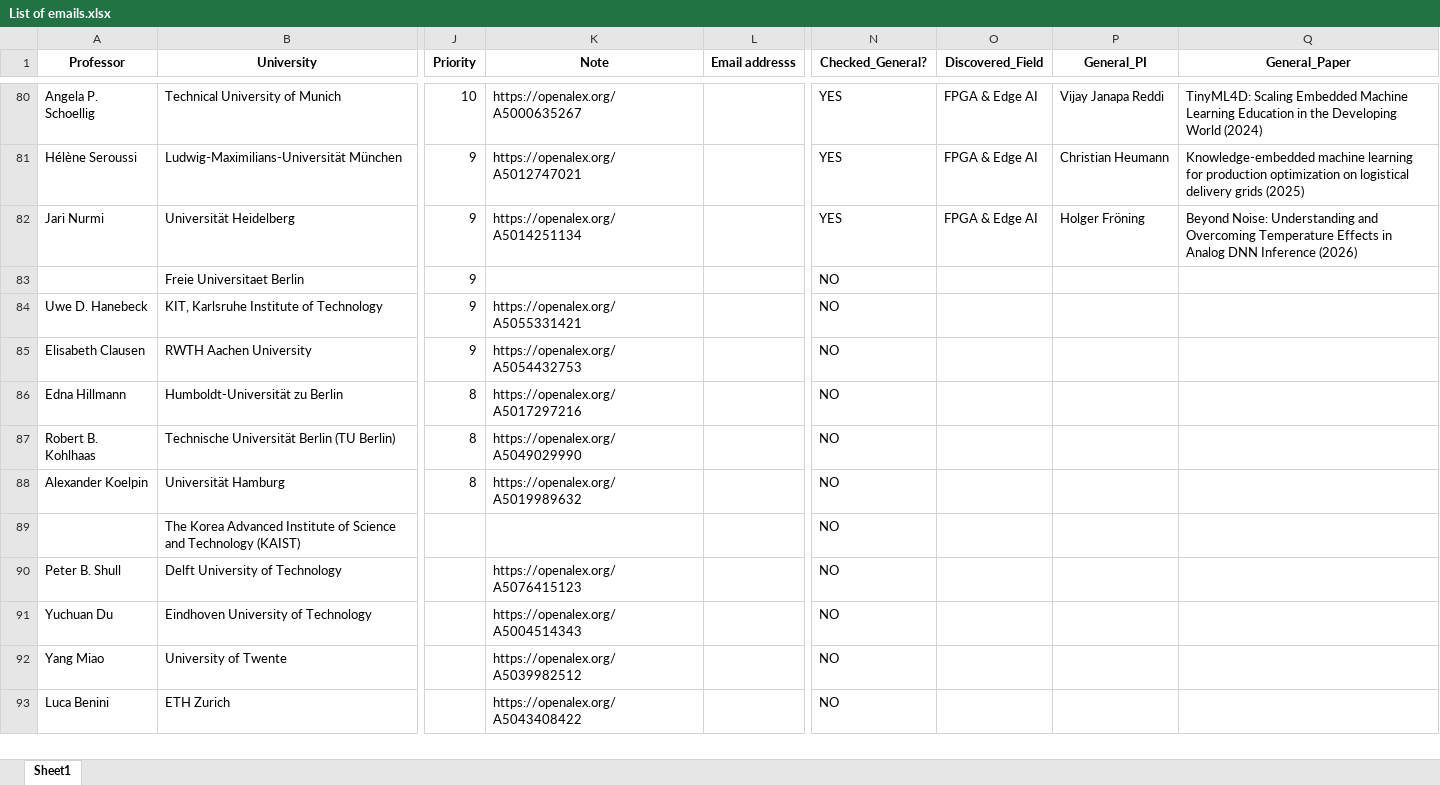
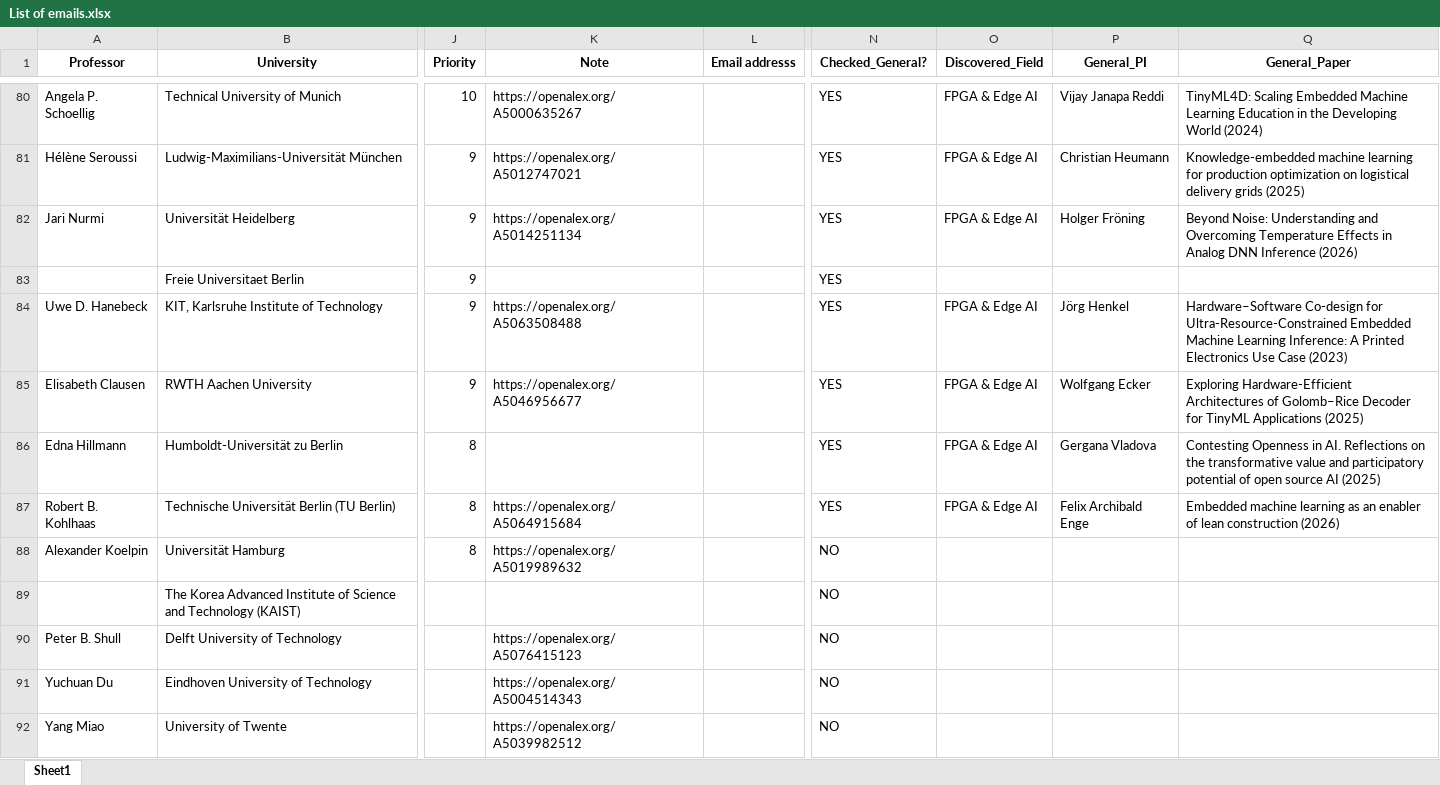
Before and after one commit to Dara-Zahedii/phd-lead-finder, an Excel workbook: List of emails.xlsx, sheet Sheet1, drawn as a sheet; only a part is shown, gaps mark what is left out; the shorter side is filled out with more unchanged rows; values as stored, in another font and other column widths than the file's, no borders; the diff names each change by its address in the sheet, - before the commit and + after, or states it on an @@ line.

```diff
--- a/List of emails.xlsx (sheet Sheet1)
+++ b/List of emails.xlsx (sheet Sheet1)
-N83:N87 (Checked_General?): NO
+N83:N87 (Checked_General?): YES
-K84 (Note): https://openalex.org/A5055331421
+K84 (Note): https://openalex.org/A5063508488
-O84:O87 (Discovered_Field): (empty)
+O84:O87 (Discovered_Field): FPGA & Edge AI
-P84 (General_PI): (empty)
+P84 (General_PI): Jörg Henkel
-Q84 (General_Paper): (empty)
+Q84 (General_Paper): Hardware–Software Co-design for Ultra-Resource-Constrained Embedded Machine Learning Inference: A Printed Electronics Use Case (2023)
-K85 (Note): https://openalex.org/A5054432753
+K85 (Note): https://openalex.org/A5046956677
-P85 (General_PI): (empty)
+P85 (General_PI): Wolfgang Ecker
-Q85 (General_Paper): (empty)
+Q85 (General_Paper): Exploring Hardware-Efficient Architectures of Golomb–Rice Decoder for TinyML Applications (2025)
-K86 (Note): https://openalex.org/A5017297216
+K86 (Note): (empty)
-P86 (General_PI): (empty)
+P86 (General_PI): Gergana Vladova
-Q86 (General_Paper): (empty)
+Q86 (General_Paper): Contesting Openness in AI. Reflections on the transformative value and participatory potential of open source AI (2025)
-K87 (Note): https://openalex.org/A5049029990
+K87 (Note): https://openalex.org/A5064915684
-P87 (General_PI): (empty)
+P87 (General_PI): Felix Archibald Enge
-Q87 (General_Paper): (empty)
+Q87 (General_Paper): Embedded machine learning as an enabler of lean construction (2026)
```
